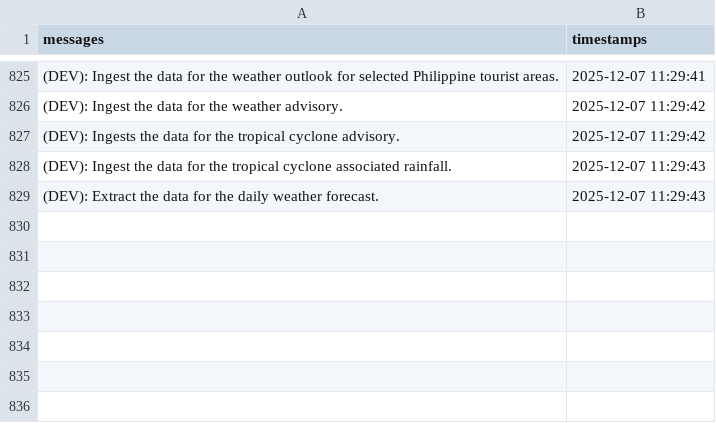
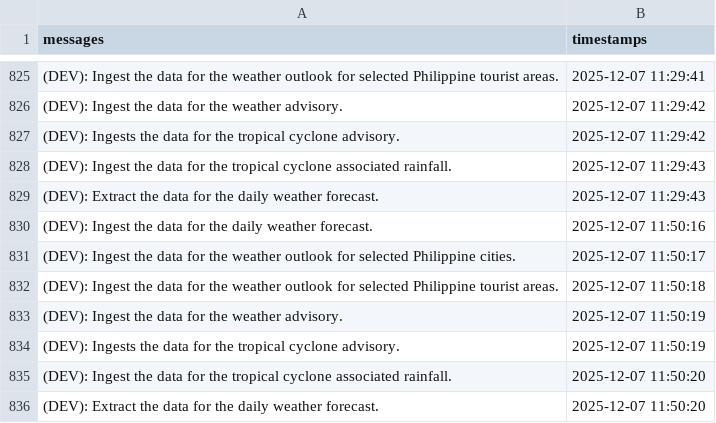
Before and after one commit to christianebacani/PAGASA-Weather-Data-Pipeline, a CSV file: src/logs/logs.csv, drawn as a sheet; only a part is shown, gaps mark what is left out; the diff names each change by its address in the sheet, - before the commit and + after, or states it on an @@ line.

Commit message:
Added new logs

```diff
--- a/src/logs/logs.csv
+++ b/src/logs/logs.csv
+row 830: (DEV): Ingest the data for the daily weather forecast. | 2025-12-07 11:50:16
+row 831: (DEV): Ingest the data for the weather outlook for selected Philippine cities. | 2025-12-07 11:50:17
+row 832: (DEV): Ingest the data for the weather outlook for selected Philippine tourist areas. | 2025-12-07 11:50:18
+row 833: (DEV): Ingest the data for the weather advisory. | 2025-12-07 11:50:19
+row 834: (DEV): Ingests the data for the tropical cyclone advisory. | 2025-12-07 11:50:19
+row 835: (DEV): Ingest the data for the tropical cyclone associated rainfall. | 2025-12-07 11:50:20
+row 836: (DEV): Extract the data for the daily weather forecast. | 2025-12-07 11:50:20
```
